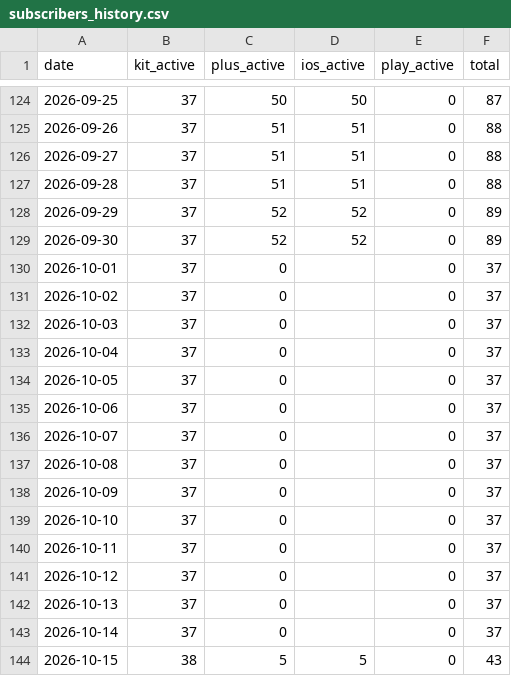
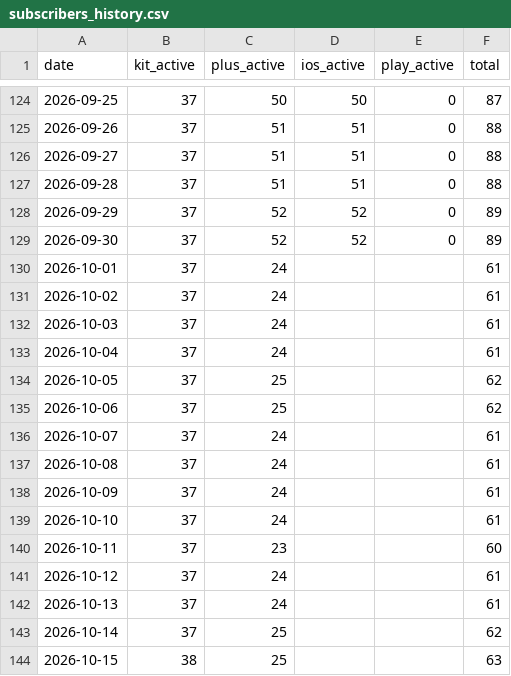
Before and after one commit to grandmasterjc/artemis2-config, a CSV file: state/subscribers_history.csv, drawn as a sheet; only a part is shown, gaps mark what is left out.

```diff
--- a/state/subscribers_history.csv
+++ b/state/subscribers_history.csv
@@ -129,16 +129,16 @@ date,kit_active,plus_active,ios_active,play_active,total
 2026-09-30,37,52,52,0,89
-2026-10-01,37,0,,0,37
-2026-10-02,37,0,,0,37
-2026-10-03,37,0,,0,37
-2026-10-04,37,0,,0,37
-2026-10-05,37,0,,0,37
-2026-10-06,37,0,,0,37
-2026-10-07,37,0,,0,37
-2026-10-08,37,0,,0,37
-2026-10-09,37,0,,0,37
-2026-10-10,37,0,,0,37
-2026-10-11,37,0,,0,37
-2026-10-12,37,0,,0,37
-2026-10-13,37,0,,0,37
-2026-10-14,37,0,,0,37
-2026-10-15,38,5,5,0,43
+2026-10-01,37,24,,,61
+2026-10-02,37,24,,,61
+2026-10-03,37,24,,,61
+2026-10-04,37,24,,,61
+2026-10-05,37,25,,,62
+2026-10-06,37,25,,,62
+2026-10-07,37,24,,,61
+2026-10-08,37,24,,,61
+2026-10-09,37,24,,,61
+2026-10-10,37,24,,,61
+2026-10-11,37,23,,,60
+2026-10-12,37,24,,,61
+2026-10-13,37,24,,,61
+2026-10-14,37,25,,,62
+2026-10-15,38,25,,,63
```
Also changed, not shown: 6 other files.
